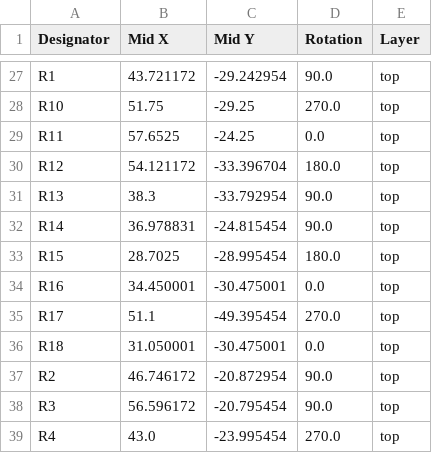
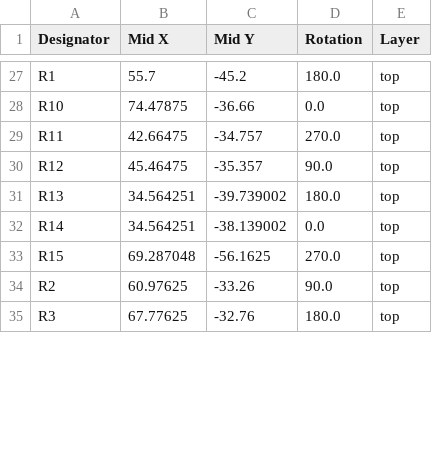
Before and after one commit to 12354fdw/goofy-wica, a CSV file: boards/field_device/production/positions.csv, drawn as a sheet; only a part is shown, gaps mark what is left out; removed rows and columns are numbered as before the commit, all else as after; the diff covers the shown part only; the diff names each change by its address in the sheet, - before the commit and + after, or states it on an @@ line.

```diff
--- a/boards/field_device/production/positions.csv
+++ b/boards/field_device/production/positions.csv
-B27 (Mid X): 43.721172
+B27 (Mid X): 55.7
-C27 (Mid Y): -29.242954
+C27 (Mid Y): -45.2
-D27 (Rotation): 90.0
+D27 (Rotation): 180.0
-B28 (Mid X): 51.75
+B28 (Mid X): 74.47875
-C28 (Mid Y): -29.25
+C28 (Mid Y): -36.66
-D28 (Rotation): 270.0
+D28 (Rotation): 0.0
-B29 (Mid X): 57.6525
+B29 (Mid X): 42.66475
-C29 (Mid Y): -24.25
+C29 (Mid Y): -34.757
-D29 (Rotation): 0.0
+D29 (Rotation): 270.0
-B30 (Mid X): 54.121172
+B30 (Mid X): 45.46475
-C30 (Mid Y): -33.396704
+C30 (Mid Y): -35.357
-D30 (Rotation): 180.0
+D30 (Rotation): 90.0
-B31 (Mid X): 38.3
+B31 (Mid X): 34.564251
-C31 (Mid Y): -33.792954
+C31 (Mid Y): -39.739002
-D31 (Rotation): 90.0
+D31 (Rotation): 180.0
-B32 (Mid X): 36.978831
+B32 (Mid X): 34.564251
-C32 (Mid Y): -24.815454
+C32 (Mid Y): -38.139002
-D32 (Rotation): 90.0
+D32 (Rotation): 0.0
-B33 (Mid X): 28.7025
+B33 (Mid X): 69.287048
-C33 (Mid Y): -28.995454
+C33 (Mid Y): -56.1625
-D33 (Rotation): 180.0
+D33 (Rotation): 270.0
-row 34: R16 | 34.450001 | -30.475001 | 0.0 | top
-row 35: R17 | 51.1 | -49.395454 | 270.0 | top
-row 36: R18 | 31.050001 | -30.475001 | 0.0 | top
-B34 (Mid X): 46.746172
+B34 (Mid X): 60.97625
-C34 (Mid Y): -20.872954
+C34 (Mid Y): -33.26
-B35 (Mid X): 56.596172
+B35 (Mid X): 67.77625
-C35 (Mid Y): -20.795454
+C35 (Mid Y): -32.76
-D35 (Rotation): 90.0
+D35 (Rotation): 180.0
-row 39: R4 | 43.0 | -23.995454 | 270.0 | top
```
Also changed, not shown: 3 added rows, 3 removed rows and 93 edited cells elsewhere in this file, boards/field_device/production/bom.csv, boards/field_device/production/designators.csv, 3 other files.
